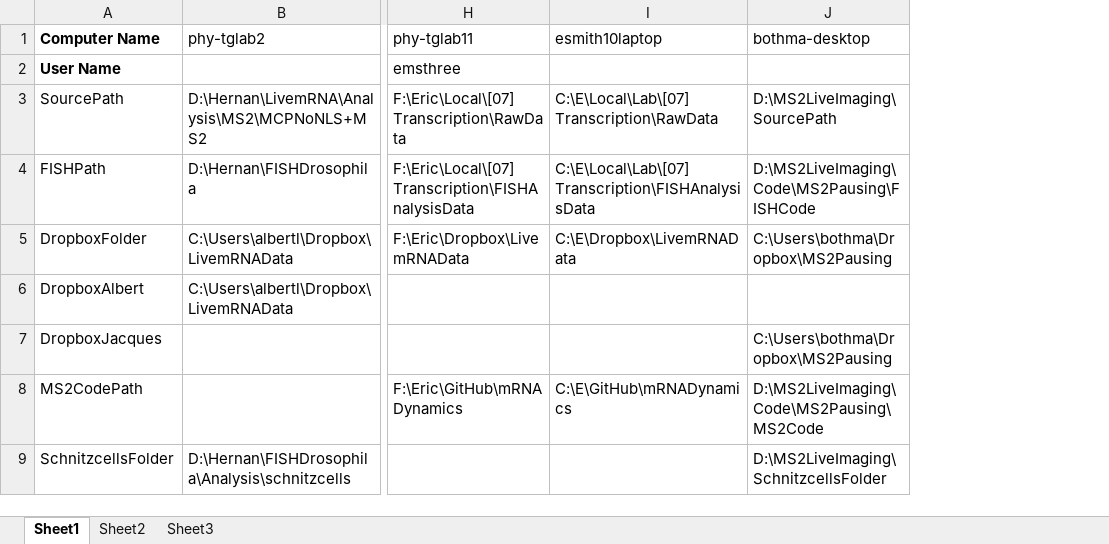
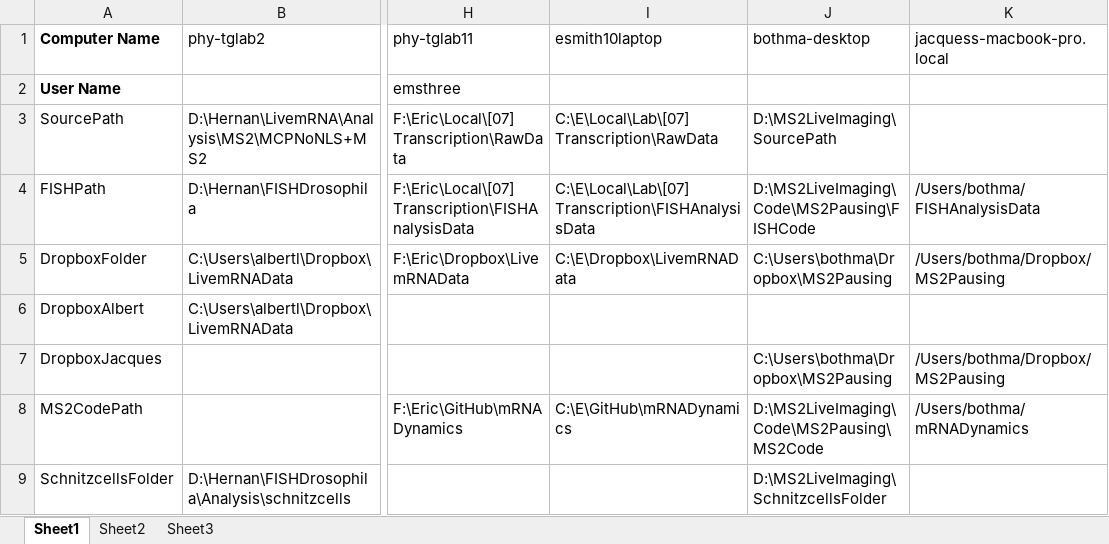
Before and after one commit to GarciaLab/mRNADynamics, an Excel workbook: ComputerFolders.xlsx, sheet Sheet1, drawn as a sheet; only a part is shown, gaps mark what is left out; values as stored, in another font and other column widths than the file's, no borders; the diff names each change by its address in the sheet, - before the commit and + after, or states it on an @@ line.

```diff
--- a/ComputerFolders.xlsx (sheet Sheet1)
+++ b/ComputerFolders.xlsx (sheet Sheet1)
+column K (jacquess-macbook-pro.local), rows 4-8: /Users/bothma/FISHAnalysisData | /Users/bothma/Dropbox/MS2Pausing |  | /Users/bothma/Dropbox/MS2Pausing | /Users/bothma/mRNADynamics
```
Also changed, not shown: 27 other files.
